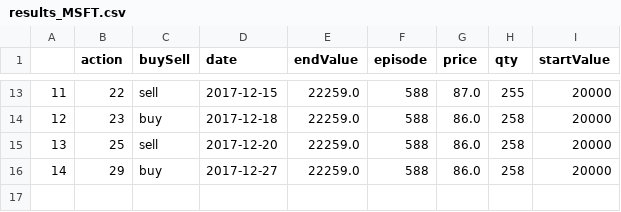
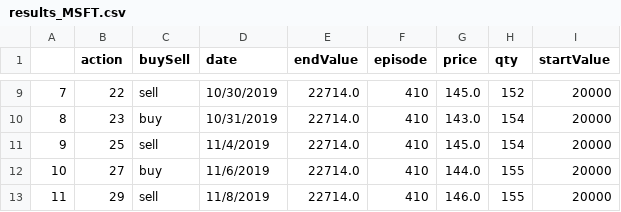
Before and after one commit to rakasarla/Siraj-MMM-Ass10-Final, a CSV file: ml/code/results/results_MSFT.csv, drawn as a sheet; only a part is shown, gaps mark what is left out; addresses are those after the commit; the diff covers the shown part only; the diff names each change by its address in the sheet, - before the commit and + after, or states it on an @@ line.

```diff
--- a/ml/code/results/results_MSFT.csv
+++ b/ml/code/results/results_MSFT.csv
@@ column A renumbered from row 3 down @@
-D9 (date): 2017-12-15
+D9 (date): 10/30/2019
-E9:E11 (endValue): 22259.0
+E9:E11 (endValue): 22714.0
-F9:F11 (episode): 588
+F9:F11 (episode): 410
-G9 (price): 87.0
+G9 (price): 145.0
-H9 (qty): 255
+H9 (qty): 152
-D10 (date): 2017-12-18
+D10 (date): 10/31/2019
-G10 (price): 86.0
+G10 (price): 143.0
-H10:H11 (qty): 258
+H10:H11 (qty): 154
-D11 (date): 2017-12-20
+D11 (date): 11/4/2019
-G11 (price): 86.0
+G11 (price): 145.0
+row 12: 10 | 27 | buy | 11/6/2019 | 22714.0 | 410 | 144.0 | 155 | 20000
-C13 (buySell): buy
+C13 (buySell): sell
-D13 (date): 2017-12-27
+D13 (date): 11/8/2019
-E13 (endValue): 22259.0
+E13 (endValue): 22714.0
-F13 (episode): 588
+F13 (episode): 410
-G13 (price): 86.0
+G13 (price): 146.0
-H13 (qty): 258
+H13 (qty): 155
```
Also changed, not shown: 3 added rows, 7 removed rows and 21 edited cells elsewhere in this file, ml/code/results/results_IBM.csv, ml/code/results/results_QCOM.csv, 31 other files.
